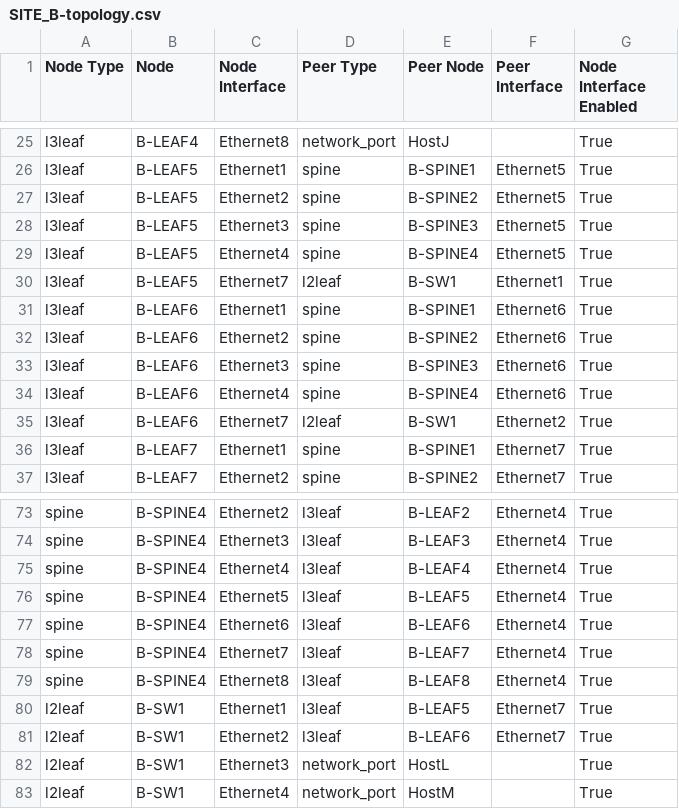
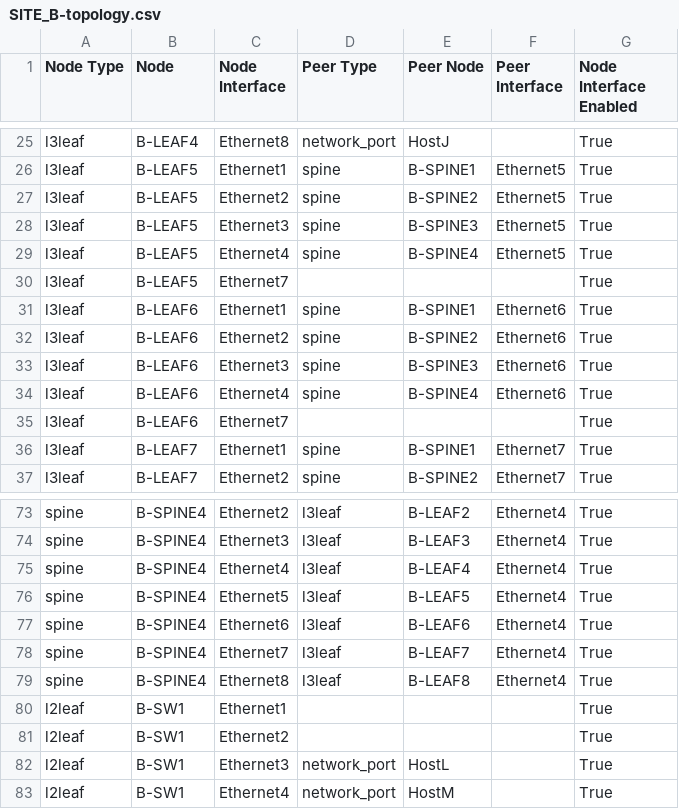
Before and after one commit to philippebureau/Tech_library_demo, a CSV file: Topology/evpnvxlan/Sites/SiteB/documentation/fabric/SITE_B-topology.csv, drawn as a sheet; only a part is shown, gaps mark what is left out.

Commit message:
Fix site B l2 switch uplink

```diff
--- a/Topology/evpnvxlan/Sites/SiteB/documentation/fabric/SITE_B-topology.csv
+++ b/Topology/evpnvxlan/Sites/SiteB/documentation/fabric/SITE_B-topology.csv
@@ -29,3 +29,3 @@ l3leaf,B-LEAF5,Ethernet3,spine,B-SPINE3,Ethernet5,True
 l3leaf,B-LEAF5,Ethernet4,spine,B-SPINE4,Ethernet5,True
-l3leaf,B-LEAF5,Ethernet7,l2leaf,B-SW1,Ethernet1,True
+l3leaf,B-LEAF5,Ethernet7,,,,True
 l3leaf,B-LEAF6,Ethernet1,spine,B-SPINE1,Ethernet6,True
@@ -34,3 +34,3 @@ l3leaf,B-LEAF6,Ethernet3,spine,B-SPINE3,Ethernet6,True
 l3leaf,B-LEAF6,Ethernet4,spine,B-SPINE4,Ethernet6,True
-l3leaf,B-LEAF6,Ethernet7,l2leaf,B-SW1,Ethernet2,True
+l3leaf,B-LEAF6,Ethernet7,,,,True
 l3leaf,B-LEAF7,Ethernet1,spine,B-SPINE1,Ethernet7,True
@@ -79,4 +79,4 @@ spine,B-SPINE4,Ethernet7,l3leaf,B-LEAF7,Ethernet4,True
 spine,B-SPINE4,Ethernet8,l3leaf,B-LEAF8,Ethernet4,True
-l2leaf,B-SW1,Ethernet1,l3leaf,B-LEAF5,Ethernet7,True
-l2leaf,B-SW1,Ethernet2,l3leaf,B-LEAF6,Ethernet7,True
+l2leaf,B-SW1,Ethernet1,,,,True
+l2leaf,B-SW1,Ethernet2,,,,True
 l2leaf,B-SW1,Ethernet3,network_port,HostL,,True
```
Also changed, not shown: 13 other files.
